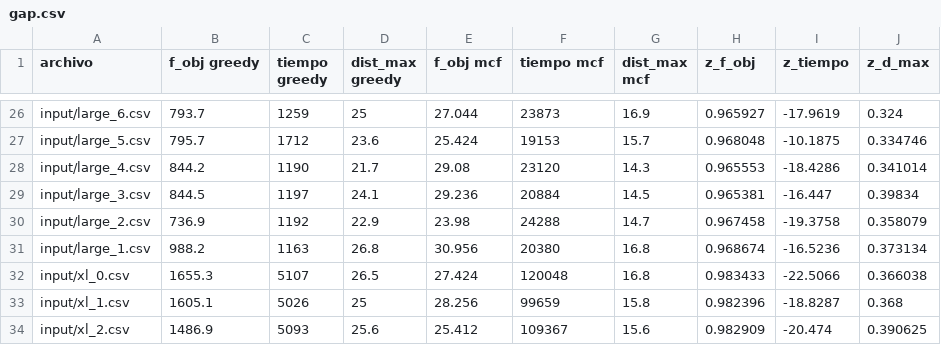
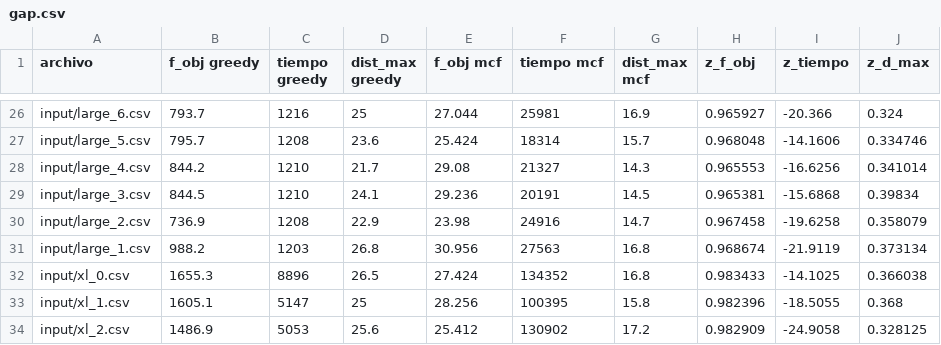
Before and after one commit to c-bernardez/TP_TDV, a CSV file: gap.csv, drawn as a sheet; only a part is shown, gaps mark what is left out; the diff covers the shown part only; the diff names each change by its address in the sheet, - before the commit and + after, or states it on an @@ line.

```diff
--- a/gap.csv
+++ b/gap.csv
-C26 (tiempo greedy): 1259
+C26 (tiempo greedy): 1216
-F26 (tiempo mcf): 23873
+F26 (tiempo mcf): 25981
-I26 (z_tiempo): -17.9619
+I26 (z_tiempo): -20.366
-C27 (tiempo greedy): 1712
+C27 (tiempo greedy): 1208
-F27 (tiempo mcf): 19153
+F27 (tiempo mcf): 18314
-I27 (z_tiempo): -10.1875
+I27 (z_tiempo): -14.1606
-C28 (tiempo greedy): 1190
+C28 (tiempo greedy): 1210
-F28 (tiempo mcf): 23120
+F28 (tiempo mcf): 21327
-I28 (z_tiempo): -18.4286
+I28 (z_tiempo): -16.6256
-C29 (tiempo greedy): 1197
+C29 (tiempo greedy): 1210
-F29 (tiempo mcf): 20884
+F29 (tiempo mcf): 20191
-I29 (z_tiempo): -16.447
+I29 (z_tiempo): -15.6868
-C30 (tiempo greedy): 1192
+C30 (tiempo greedy): 1208
-F30 (tiempo mcf): 24288
+F30 (tiempo mcf): 24916
-I30 (z_tiempo): -19.3758
+I30 (z_tiempo): -19.6258
-C31 (tiempo greedy): 1163
+C31 (tiempo greedy): 1203
-F31 (tiempo mcf): 20380
+F31 (tiempo mcf): 27563
-I31 (z_tiempo): -16.5236
+I31 (z_tiempo): -21.9119
-C32 (tiempo greedy): 5107
+C32 (tiempo greedy): 8896
-F32 (tiempo mcf): 120048
+F32 (tiempo mcf): 134352
-I32 (z_tiempo): -22.5066
+I32 (z_tiempo): -14.1025
-C33 (tiempo greedy): 5026
+C33 (tiempo greedy): 5147
-F33 (tiempo mcf): 99659
+F33 (tiempo mcf): 100395
-I33 (z_tiempo): -18.8287
+I33 (z_tiempo): -18.5055
-C34 (tiempo greedy): 5093
+C34 (tiempo greedy): 5053
-F34 (tiempo mcf): 109367
+F34 (tiempo mcf): 130902
-G34 (dist_max mcf): 15.6
+G34 (dist_max mcf): 17.2
-I34 (z_tiempo): -20.474
+I34 (z_tiempo): -24.9058
-J34 (z_d_max): 0.390625
+J34 (z_d_max): 0.328125
```
Also changed, not shown: 92 edited cells elsewhere in this file.
